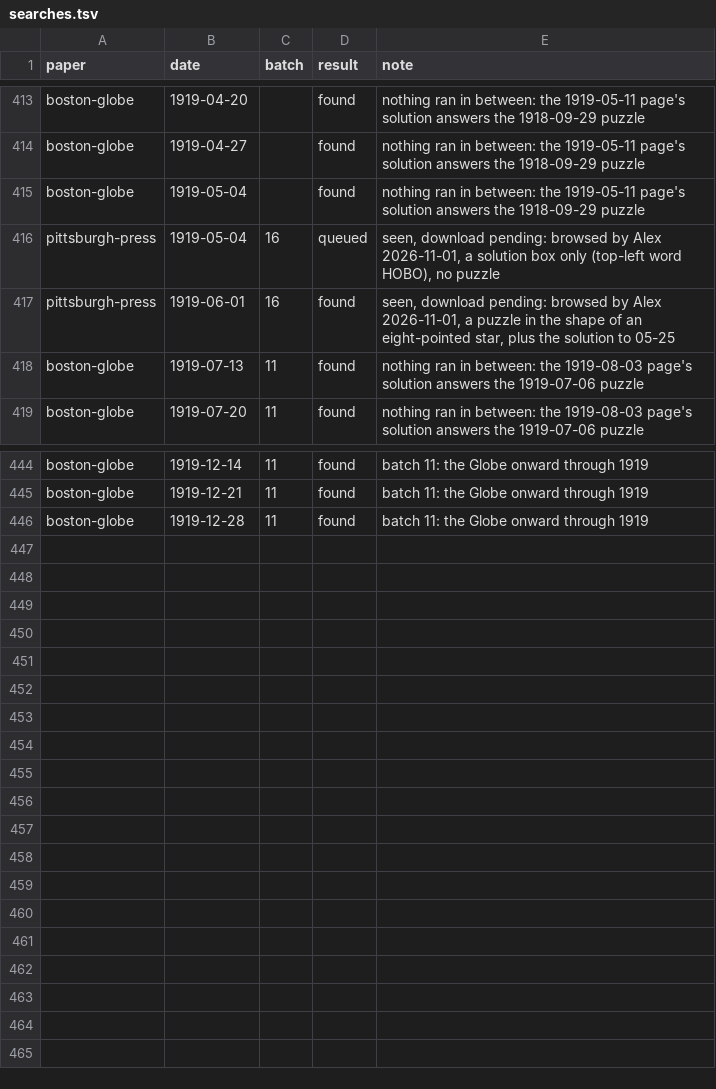
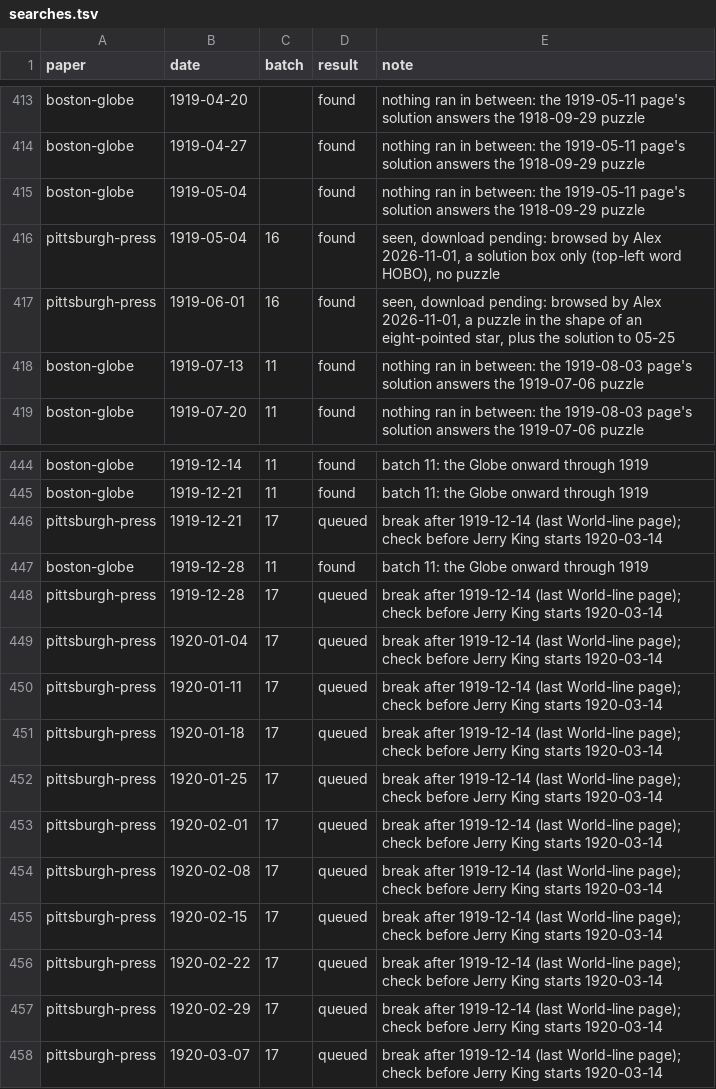
Before and after one commit to EveryPuzzleProject/newyorkworld, a TSV file: searches.tsv, drawn as a sheet; only a part is shown, gaps mark what is left out.

```diff
--- a/searches.tsv
+++ b/searches.tsv
@@ -415,3 +415,3 @@ boston-globe	1919-04-27		found	nothing ran in between: the 1919-05-11 page's sol
 boston-globe	1919-05-04		found	nothing ran in between: the 1919-05-11 page's solution answers the 1918-09-29 puzzle
-pittsburgh-press	1919-05-04	16	queued	seen, download pending: browsed by Alex 2026-11-01, a solution box only (top-left word HOBO), no puzzle
+pittsburgh-press	1919-05-04	16	found	seen, download pending: browsed by Alex 2026-11-01, a solution box only (top-left word HOBO), no puzzle
 pittsburgh-press	1919-06-01	16	found	seen, download pending: browsed by Alex 2026-11-01, a puzzle in the shape of an eight-pointed star, plus the solution to 05-25
@@ -445,2 +445,14 @@ boston-globe	1919-12-14	11	found	batch 11: the Globe onward through 1919
 boston-globe	1919-12-21	11	found	batch 11: the Globe onward through 1919
+pittsburgh-press	1919-12-21	17	queued	break after 1919-12-14 (last World-line page); check before Jerry King starts 1920-03-14
 boston-globe	1919-12-28	11	found	batch 11: the Globe onward through 1919
+pittsburgh-press	1919-12-28	17	queued	break after 1919-12-14 (last World-line page); check before Jerry King starts 1920-03-14
+pittsburgh-press	1920-01-04	17	queued	break after 1919-12-14 (last World-line page); check before Jerry King starts 1920-03-14
+pittsburgh-press	1920-01-11	17	queued	break after 1919-12-14 (last World-line page); check before Jerry King starts 1920-03-14
+pittsburgh-press	1920-01-18	17	queued	break after 1919-12-14 (last World-line page); check before Jerry King starts 1920-03-14
+pittsburgh-press	1920-01-25	17	queued	break after 1919-12-14 (last World-line page); check before Jerry King starts 1920-03-14
+pittsburgh-press	1920-02-01	17	queued	break after 1919-12-14 (last World-line page); check before Jerry King starts 1920-03-14
+pittsburgh-press	1920-02-08	17	queued	break after 1919-12-14 (last World-line page); check before Jerry King starts 1920-03-14
+pittsburgh-press	1920-02-15	17	queued	break after 1919-12-14 (last World-line page); check before Jerry King starts 1920-03-14
+pittsburgh-press	1920-02-22	17	queued	break after 1919-12-14 (last World-line page); check before Jerry King starts 1920-03-14
+pittsburgh-press	1920-02-29	17	queued	break after 1919-12-14 (last World-line page); check before Jerry King starts 1920-03-14
+pittsburgh-press	1920-03-07	17	queued	break after 1919-12-14 (last World-line page); check before Jerry King starts 1920-03-14
```
Also changed, not shown: chain_breaks.tsv, chain_pages.tsv, 6 other files.
